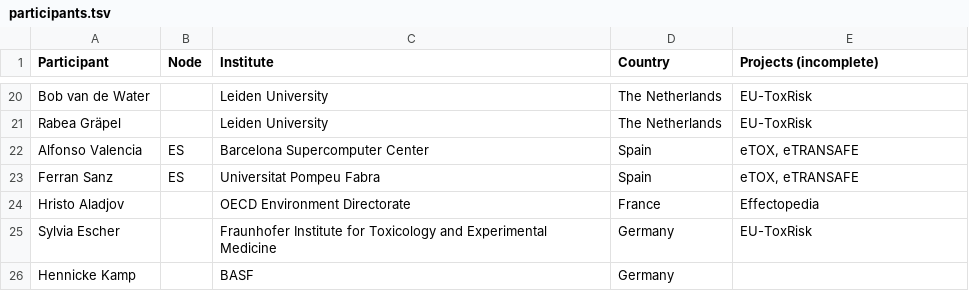
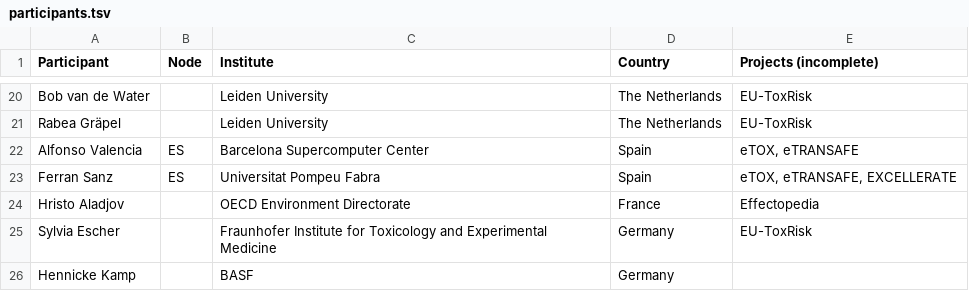
Before and after one commit to elixir-europe/toxicology-community, a TSV file: participants.tsv, drawn as a sheet; only a part is shown, gaps mark what is left out.

Commit message:
Update participants.tsv

```diff
--- a/participants.tsv
+++ b/participants.tsv
@@ -22,3 +22,3 @@ Rabea Gräpel		Leiden University	The Netherlands	EU-ToxRisk
 Alfonso Valencia	ES	Barcelona Supercomputer Center	Spain	eTOX, eTRANSAFE
-Ferran Sanz	ES	 Universitat Pompeu Fabra	Spain	eTOX, eTRANSAFE
+Ferran Sanz	ES	 Universitat Pompeu Fabra	Spain	eTOX, eTRANSAFE, EXCELLERATE
 Hristo Aladjov		OECD Environment Directorate	France	Effectopedia
```
